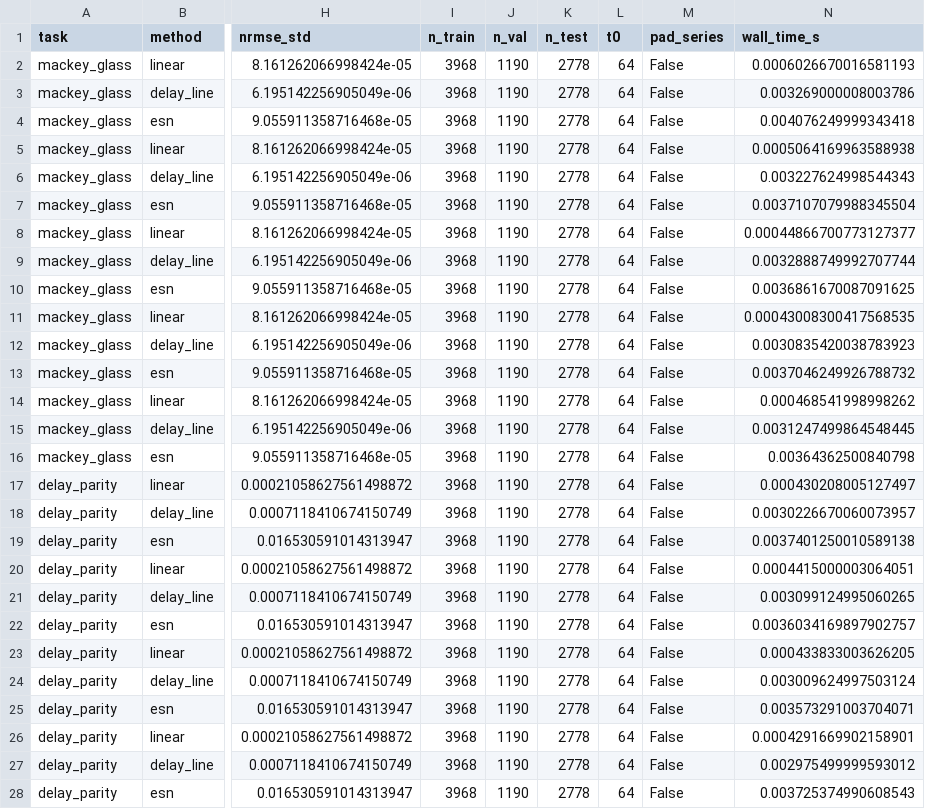
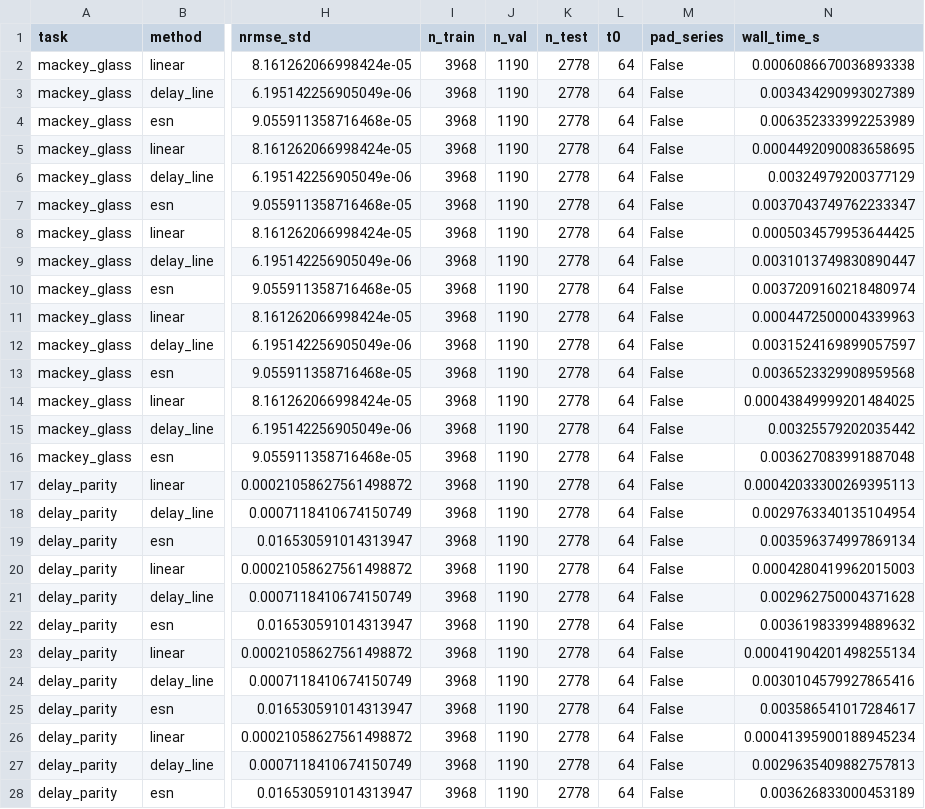
Before and after one commit to Kotton-MAS/RC_basic_lab, a CSV file: results/02_esp_and_dynamics/washout_sensitivity_unpadded.csv, drawn as a sheet; only a part is shown, gaps mark what is left out; the diff covers the shown part only; the diff names each change by its address in the sheet, - before the commit and + after, or states it on an @@ line.

Commit message:
wip: subagent 完了時の自動コミット (1 files)
PDCA kit の SubagentStop hook による自動コミットです。
PR 前に squash して意味のある単位にまとめてください。

M	results/02_esp_and_dynamics/washout_sensitivity_unpadded.csv

PDCA-Kit-Auto-Commit: true

```diff
--- a/results/02_esp_and_dynamics/washout_sensitivity_unpadded.csv
+++ b/results/02_esp_and_dynamics/washout_sensitivity_unpadded.csv
-N2 (wall_time_s): 0.0006026670016581193
+N2 (wall_time_s): 0.0006086670036893338
-N3 (wall_time_s): 0.003269000008003786
+N3 (wall_time_s): 0.003434290993027389
-N4 (wall_time_s): 0.004076249999343418
+N4 (wall_time_s): 0.006352333992253989
-N5 (wall_time_s): 0.0005064169963588938
+N5 (wall_time_s): 0.0004492090083658695
-N6 (wall_time_s): 0.003227624998544343
+N6 (wall_time_s): 0.00324979200377129
-N7 (wall_time_s): 0.0037107079988345504
+N7 (wall_time_s): 0.0037043749762233347
-N8 (wall_time_s): 0.00044866700773127377
+N8 (wall_time_s): 0.0005034579953644425
-N9 (wall_time_s): 0.0032888749992707744
+N9 (wall_time_s): 0.0031013749830890447
-N10 (wall_time_s): 0.0036861670087091625
+N10 (wall_time_s): 0.0037209160218480974
-N11 (wall_time_s): 0.00043008300417568535
+N11 (wall_time_s): 0.0004472500004339963
-N12 (wall_time_s): 0.0030835420038783923
+N12 (wall_time_s): 0.0031524169899057597
-N13 (wall_time_s): 0.0037046249926788732
+N13 (wall_time_s): 0.0036523329908959568
-N14 (wall_time_s): 0.000468541998998262
+N14 (wall_time_s): 0.00043849999201484025
-N15 (wall_time_s): 0.0031247499864548445
+N15 (wall_time_s): 0.00325579202035442
-N16 (wall_time_s): 0.00364362500840798
+N16 (wall_time_s): 0.003627083991887048
-N17 (wall_time_s): 0.000430208005127497
+N17 (wall_time_s): 0.00042033300269395113
-N18 (wall_time_s): 0.0030226670060073957
+N18 (wall_time_s): 0.0029763340135104954
-N19 (wall_time_s): 0.0037401250010589138
+N19 (wall_time_s): 0.003596374997869134
-N20 (wall_time_s): 0.0004415000003064051
+N20 (wall_time_s): 0.0004280419962015003
-N21 (wall_time_s): 0.003099124995060265
+N21 (wall_time_s): 0.002962750004371628
-N22 (wall_time_s): 0.0036034169897902757
+N22 (wall_time_s): 0.003619833994889632
-N23 (wall_time_s): 0.000433833003626205
+N23 (wall_time_s): 0.00041904201498255134
-N24 (wall_time_s): 0.003009624997503124
+N24 (wall_time_s): 0.0030104579927865416
-N25 (wall_time_s): 0.003573291003704071
+N25 (wall_time_s): 0.003586541017284617
-N26 (wall_time_s): 0.0004291669902158901
+N26 (wall_time_s): 0.00041395900188945234
-N27 (wall_time_s): 0.002975499999593012
+N27 (wall_time_s): 0.0029635409882757813
-N28 (wall_time_s): 0.003725374990608543
+N28 (wall_time_s): 0.003626833000453189
```
Also changed, not shown: 153 edited cells elsewhere in this file.
